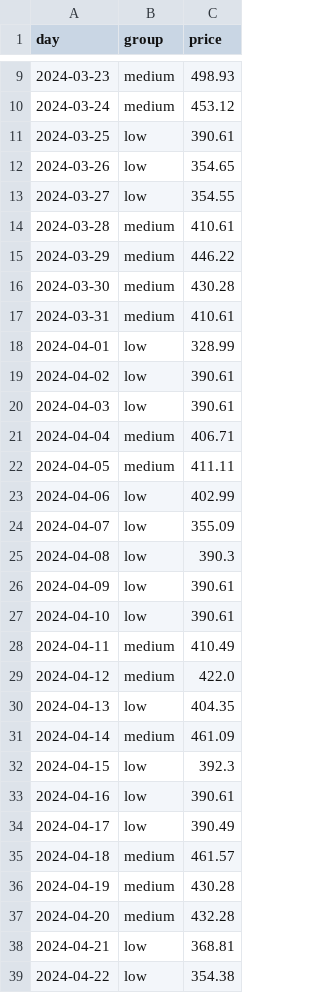
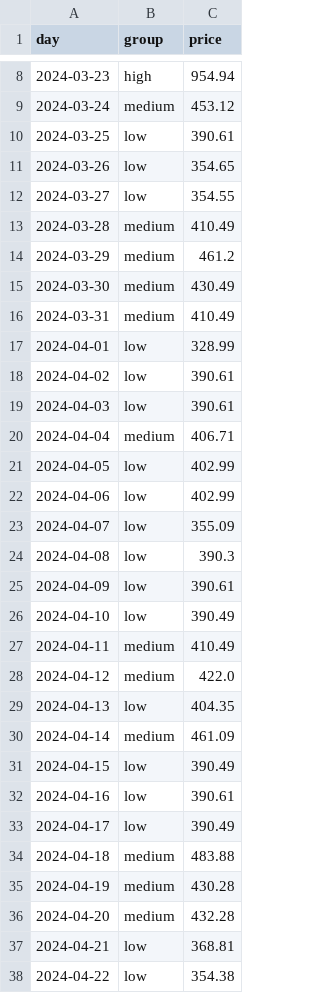
Before and after one commit to Ravali-Satla/Flight-Data-Analysis, a CSV file: flight_data.csv, drawn as a sheet; only a part is shown, gaps mark what is left out; the diff covers the shown part only.

```diff
--- a/flight_data.csv
+++ b/flight_data.csv
@@ -9,2 +8,2 @@ day,group,price
-2024-03-23,medium,498.93
+2024-03-23,high,954.94
 2024-03-24,medium,453.12
@@ -13,6 +12,6 @@ day,group,price
 2024-03-27,low,354.55
-2024-03-28,medium,410.61
-2024-03-29,medium,446.22
-2024-03-30,medium,430.28
-2024-03-31,medium,410.61
+2024-03-28,medium,410.49
+2024-03-29,medium,461.2
+2024-03-30,medium,430.49
+2024-03-31,medium,410.49
 2024-04-01,low,328.99
@@ -21,3 +20,3 @@ day,group,price
 2024-04-04,medium,406.71
-2024-04-05,medium,411.11
+2024-04-05,low,402.99
 2024-04-06,low,402.99
@@ -26,3 +25,3 @@ day,group,price
 2024-04-09,low,390.61
-2024-04-10,low,390.61
+2024-04-10,low,390.49
 2024-04-11,medium,410.49
@@ -31,6 +30,6 @@ day,group,price
 2024-04-14,medium,461.09
-2024-04-15,low,392.3
+2024-04-15,low,390.49
 2024-04-16,low,390.61
 2024-04-17,low,390.49
-2024-04-18,medium,461.57
+2024-04-18,medium,483.88
 2024-04-19,medium,430.28
```
Also changed, not shown: 7 added rows, 1 removed row and 40 edited cells elsewhere in this file, 2 other files.
